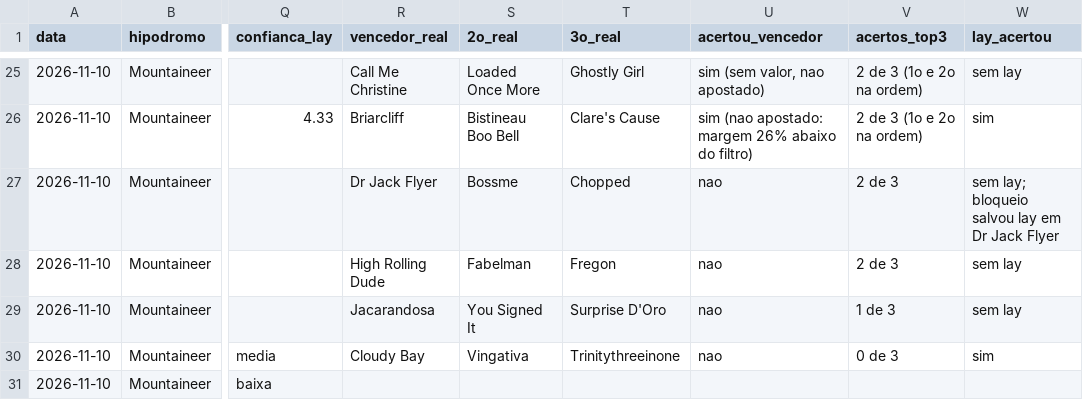
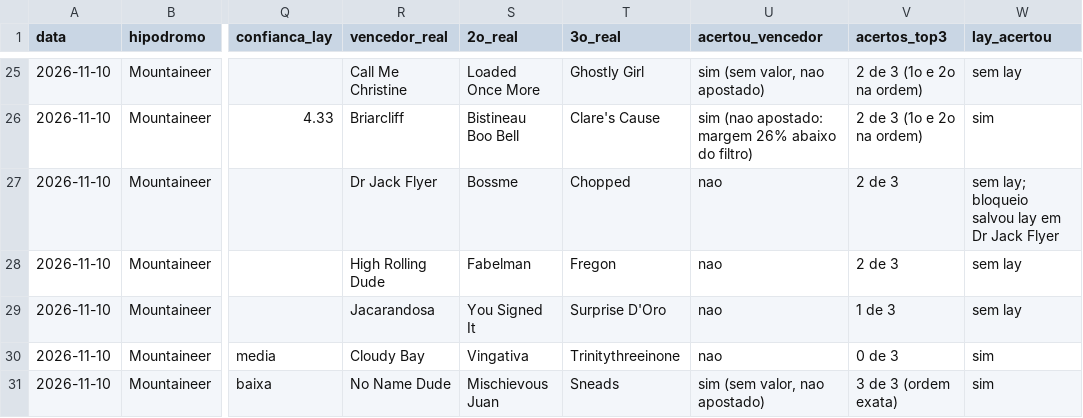
Before and after one commit to vidadeinvestidoresportivo/Analista-Cavalos-2, a CSV file: analista/planilha-acompanhamento.csv, drawn as a sheet; only a part is shown, gaps mark what is left out; the diff names each change by its address in the sheet, - before the commit and + after, or states it on an @@ line.

```diff
--- a/analista/planilha-acompanhamento.csv
+++ b/analista/planilha-acompanhamento.csv
-R31 (vencedor_real): (empty)
+R31 (vencedor_real): No Name Dude
-S31 (2o_real): (empty)
+S31 (2o_real): Mischievous Juan
-T31 (3o_real): (empty)
+T31 (3o_real): Sneads
-U31 (acertou_vencedor): (empty)
+U31 (acertou_vencedor): sim (sem valor, nao apostado)
-V31 (acertos_top3): (empty)
+V31 (acertos_top3): 3 de 3 (ordem exata)
-W31 (lay_acertou): (empty)
+W31 (lay_acertou): sim
```
Also changed, not shown: 2 other files.
